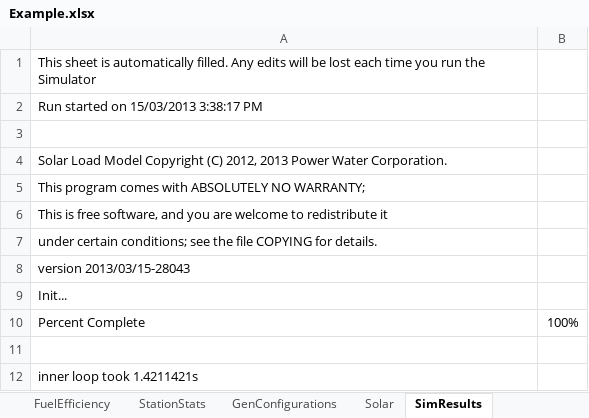
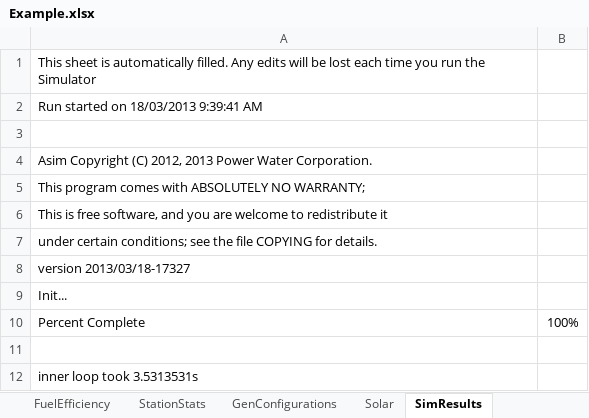
Before and after one commit to thinkOfaNumber/Asim, an Excel workbook: PWC.Asim/Data/Example.xlsx, sheet SimResults, drawn as a sheet; values as stored, in another font and other column widths than the file's, no borders; charts and pictures not drawn; the diff names each change by its address in the sheet, - before the commit and + after, or states it on an @@ line.

Commit message:
lots of fixes with renaming, publishing, exe locations, new example spreadsheets, macros, etc.

```diff
--- a/PWC.Asim/Data/Example.xlsx (sheet SimResults)
+++ b/PWC.Asim/Data/Example.xlsx (sheet SimResults)
-A2: Run started on 15/03/2013 3:38:17 PM
+A2: Run started on 18/03/2013 9:39:41 AM
-A4: Solar Load Model Copyright (C)…
+A4: Asim Copyright (C)…
-A8: version 2013/03/15-28043
+A8: version 2013/03/18-17327
-A12: inner loop took 1.4211421s
+A12: inner loop took 3.5313531s
```
Also changed, not shown: sheet config, charts or pictures, 3 other files.
